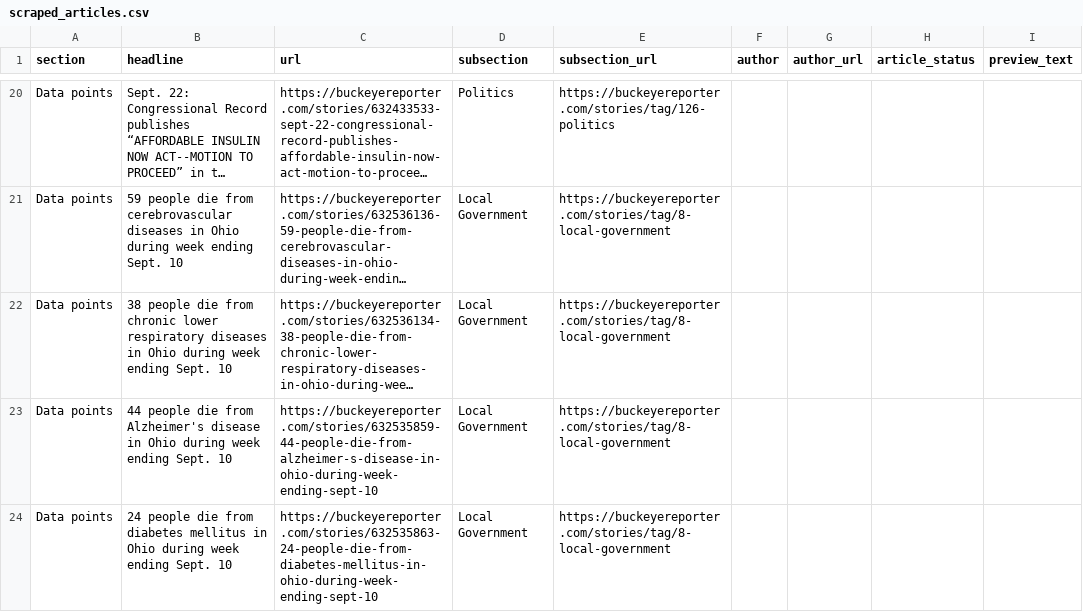
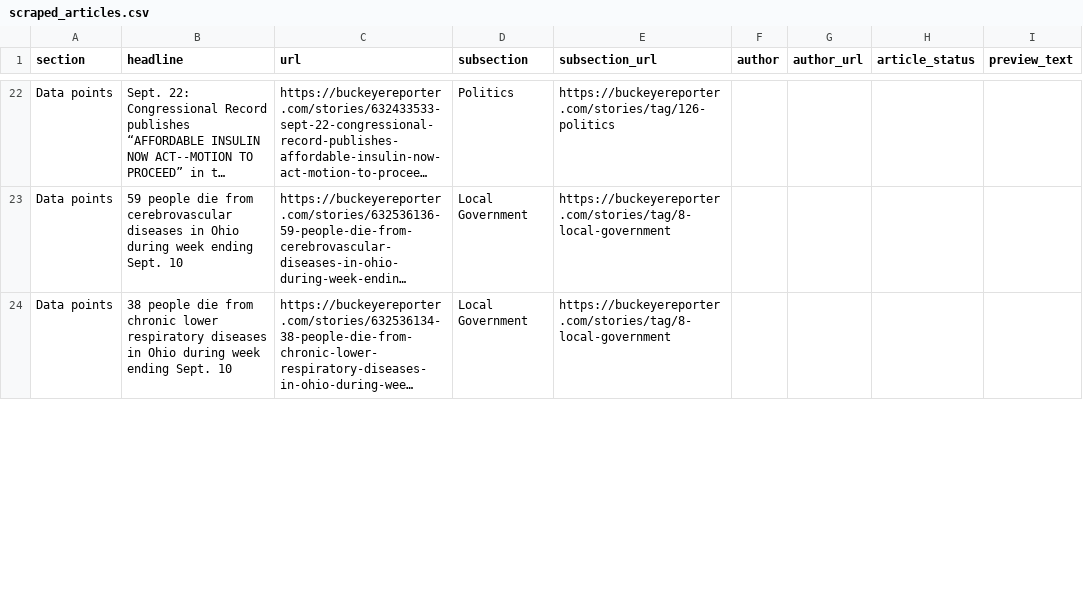
Before and after one commit to petebrown/homework-17-automatic-scraper, a CSV file: scraped_articles.csv, drawn as a sheet; only a part is shown, gaps mark what is left out; long unchanged cells end in …; removed rows and columns are numbered as before the commit, all else as after; the diff covers the shown part only; the diff names each change by its address in the sheet, - before the commit and + after, or states it on an @@ line.

```diff
--- a/scraped_articles.csv
+++ b/scraped_articles.csv
-row 23: Data points | 44 people die from Alzheimer's disease in Ohio during week ending Sept. 10 | https://buckeyereporter.com/stories/632535859-44-people-die-from-alzheimer-s-disease-in-ohio-during-week-ending-sept-10 | Local Government | https://buckeyereporter.com/stories/tag/8-local-government
-row 24: Data points | 24 people die from diabetes mellitus in Ohio during week ending Sept. 10 | https://buckeyereporter.com/stories/632535863-24-people-die-from-diabetes-mellitus-in-ohio-during-week-ending-sept-10 | Local Government | https://buckeyereporter.com/stories/tag/8-local-government
```
Also changed, not shown: 4 added rows and 2 removed rows elsewhere in this file.
